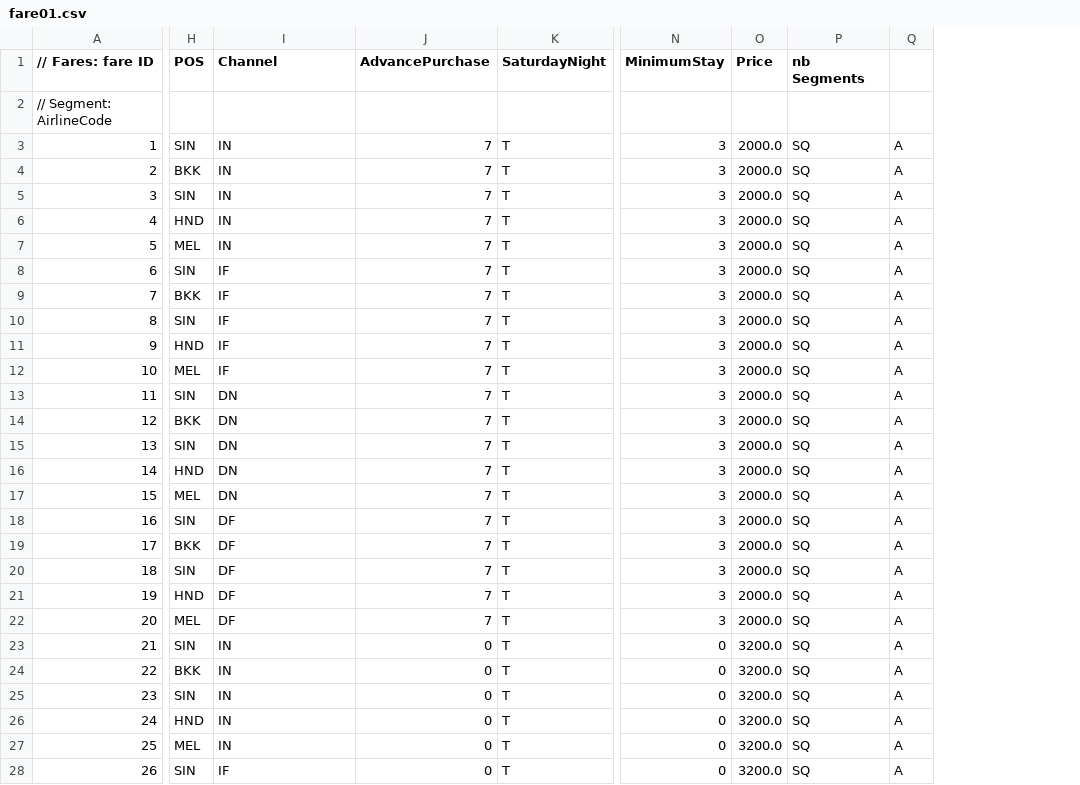
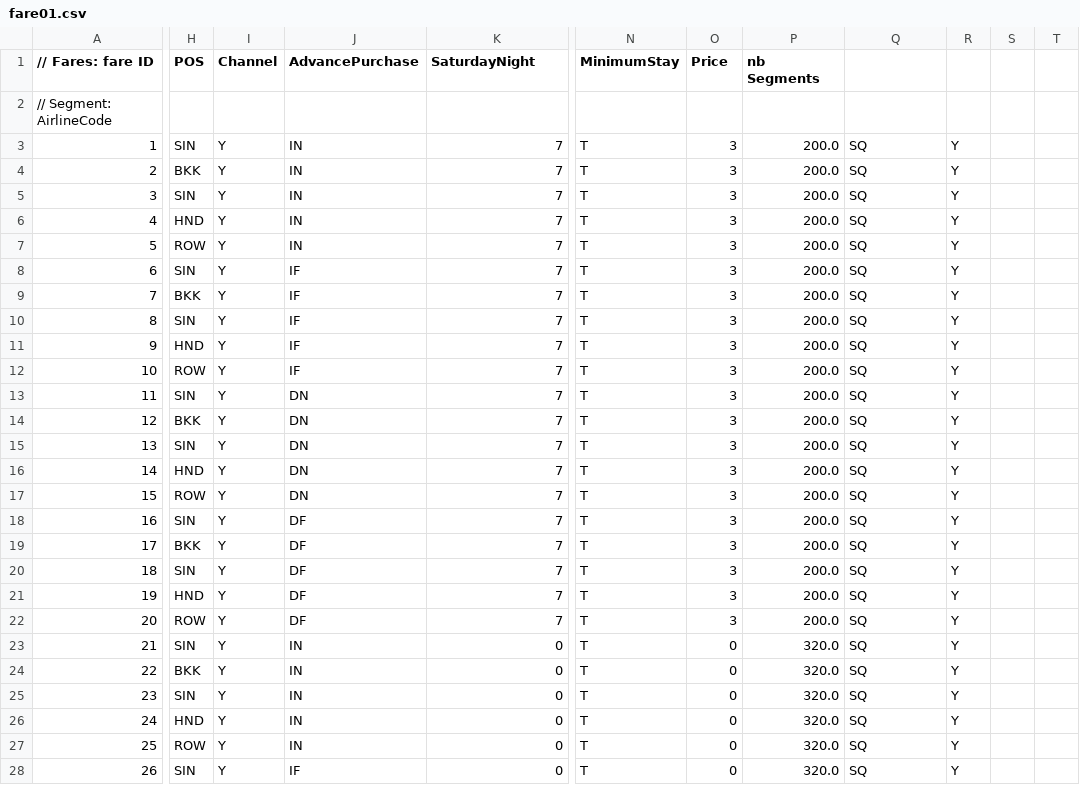
Before and after one commit to airsim/airrac, a CSV file: samples/fare01.csv, drawn as a sheet; only a part is shown, gaps mark what is left out; removed rows and columns are numbered as before the commit, all else as after; the diff covers the shown part only; the diff names each change by its address in the sheet, - before the commit and + after, or states it on an @@ line.

```diff
--- a/samples/fare01.csv
+++ b/samples/fare01.csv
+column I (Channel), rows 3-28: all Y
-column K (SaturdayNight), rows 3-28: all T
+column P (nb Segments), rows 3-28: 200.0 | 200.0 | 200.0 | 200.0 | 200.0 | 200.0 | 200.0 | 200.0 | 200.0 | 200.0 | 200.0 | 200.0 | 200.0 | 200.0 | 200.0 | 200.0 | 200.0 | 200.0 | 200.0 | 200.0 | 320.0 | 320.0 | 320.0 | 320.0 | 320.0 | 320.0
-column Q, rows 3-28: all A
+column R, rows 3-28: all Y
+column S, empty
+column T, empty
-J1: Channel
+J1: AdvancePurchase
-K1: AdvancePurchase
+K1: SaturdayNight
-Q1: nb Segments
+Q1: (empty)
-N3:N22 (MinimumStay): 3
+N3:N22 (MinimumStay): T
-O3:O22 (Price): 2000.0
+O3:O22 (Price): 3
-H7 (POS): MEL
+H7 (POS): ROW
-H12 (POS): MEL
+H12 (POS): ROW
-H17 (POS): MEL
+H17 (POS): ROW
-H22 (POS): MEL
+H22 (POS): ROW
-N23:N28 (MinimumStay): 0
+N23:N28 (MinimumStay): T
-O23:O28 (Price): 3200.0
+O23:O28 (Price): 0
-H27 (POS): MEL
+H27 (POS): ROW
```
Also changed, not shown: 1 added row and 31 edited cells elsewhere in this file, samples/RDS01/demand.csv, samples/RDS01/schedule.csv, 4 other files.
